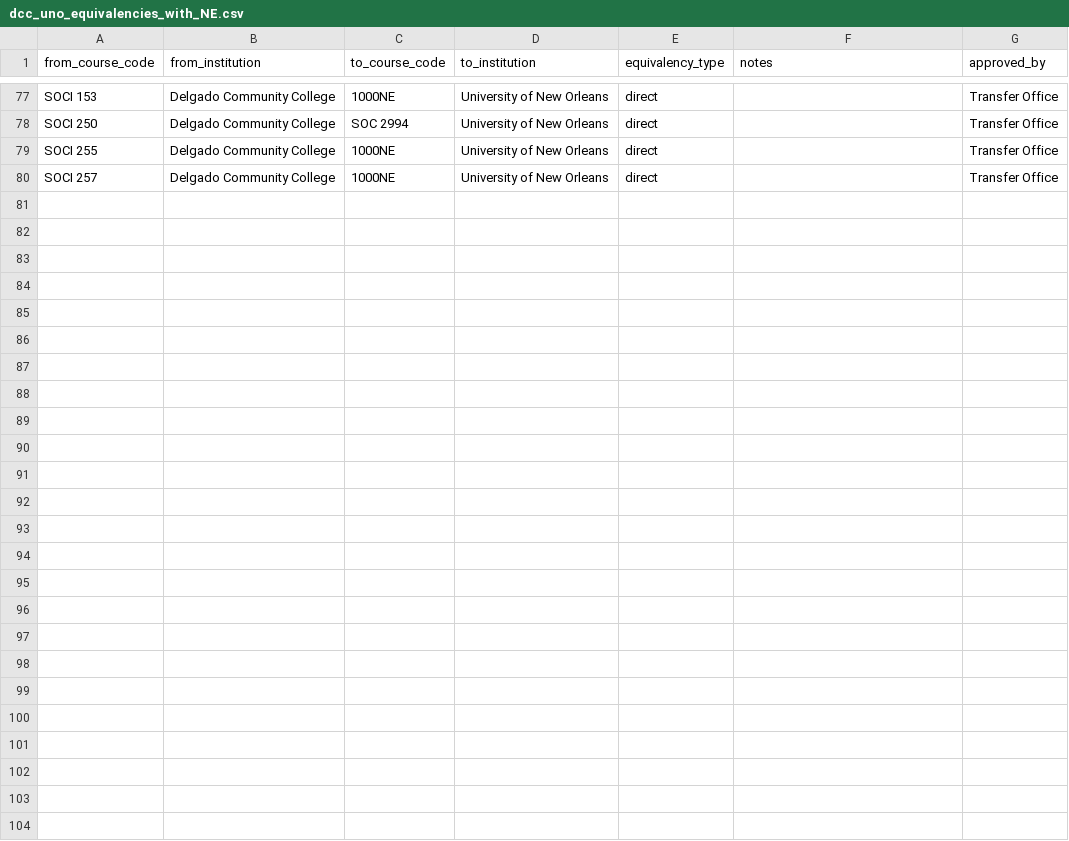
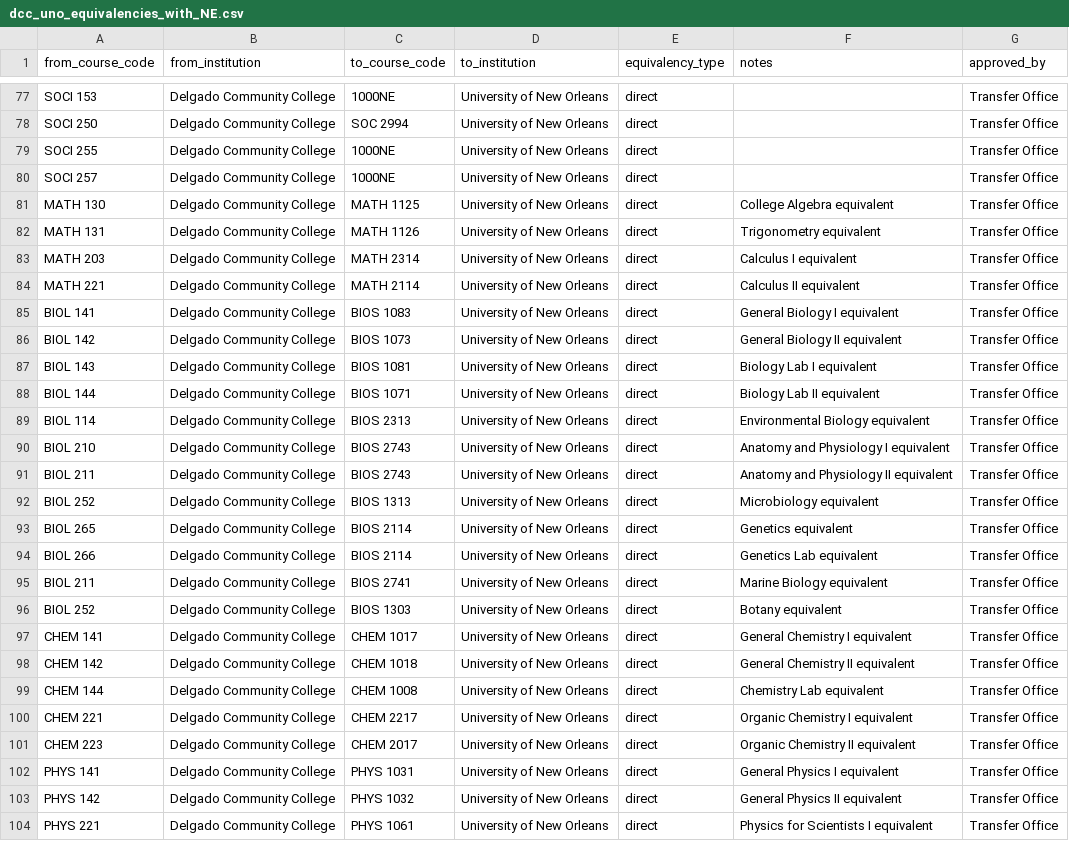
Before and after one commit to mmennelle/degreelink, a CSV file: docs/equic-csvs/dcc_uno_equivalencies_with_NE.csv, drawn as a sheet; only a part is shown, gaps mark what is left out; the diff names each change by its address in the sheet, - before the commit and + after, or states it on an @@ line.

```diff
--- a/docs/equic-csvs/dcc_uno_equivalencies_with_NE.csv
+++ b/docs/equic-csvs/dcc_uno_equivalencies_with_NE.csv
+row 81: MATH 130 | Delgado Community College | MATH 1125 | University of New Orleans | direct | College Algebra equivalent | Transfer Office
+row 82: MATH 131 | Delgado Community College | MATH 1126 | University of New Orleans | direct | Trigonometry equivalent | Transfer Office
+row 83: MATH 203 | Delgado Community College | MATH 2314 | University of New Orleans | direct | Calculus I equivalent | Transfer Office
+row 84: MATH 221 | Delgado Community College | MATH 2114 | University of New Orleans | direct | Calculus II equivalent | Transfer Office
+row 85: BIOL 141 | Delgado Community College | BIOS 1083 | University of New Orleans | direct | General Biology I equivalent | Transfer Office
+row 86: BIOL 142 | Delgado Community College | BIOS 1073 | University of New Orleans | direct | General Biology II equivalent | Transfer Office
+row 87: BIOL 143 | Delgado Community College | BIOS 1081 | University of New Orleans | direct | Biology Lab I equivalent | Transfer Office
+row 88: BIOL 144 | Delgado Community College | BIOS 1071 | University of New Orleans | direct | Biology Lab II equivalent | Transfer Office
+row 89: BIOL 114 | Delgado Community College | BIOS 2313 | University of New Orleans | direct | Environmental Biology equivalent | Transfer Office
+row 90: BIOL 210 | Delgado Community College | BIOS 2743 | University of New Orleans | direct | Anatomy and Physiology I equivalent | Transfer Office
+row 91: BIOL 211 | Delgado Community College | BIOS 2743 | University of New Orleans | direct | Anatomy and Physiology II equivalent | Transfer Office
+row 92: BIOL 252 | Delgado Community College | BIOS 1313 | University of New Orleans | direct | Microbiology equivalent | Transfer Office
+row 93: BIOL 265 | Delgado Community College | BIOS 2114 | University of New Orleans | direct | Genetics equivalent | Transfer Office
+row 94: BIOL 266 | Delgado Community College | BIOS 2114 | University of New Orleans | direct | Genetics Lab equivalent | Transfer Office
+row 95: BIOL 211 | Delgado Community College | BIOS 2741 | University of New Orleans | direct | Marine Biology equivalent | Transfer Office
+row 96: BIOL 252 | Delgado Community College | BIOS 1303 | University of New Orleans | direct | Botany equivalent | Transfer Office
+row 97: CHEM 141 | Delgado Community College | CHEM 1017 | University of New Orleans | direct | General Chemistry I equivalent | Transfer Office
+row 98: CHEM 142 | Delgado Community College | CHEM 1018 | University of New Orleans | direct | General Chemistry II equivalent | Transfer Office
+row 99: CHEM 144 | Delgado Community College | CHEM 1008 | University of New Orleans | direct | Chemistry Lab equivalent | Transfer Office
+row 100: CHEM 221 | Delgado Community College | CHEM 2217 | University of New Orleans | direct | Organic Chemistry I equivalent | Transfer Office
+row 101: CHEM 223 | Delgado Community College | CHEM 2017 | University of New Orleans | direct | Organic Chemistry II equivalent | Transfer Office
+row 102: PHYS 141 | Delgado Community College | PHYS 1031 | University of New Orleans | direct | General Physics I equivalent | Transfer Office
+row 103: PHYS 142 | Delgado Community College | PHYS 1032 | University of New Orleans | direct | General Physics II equivalent | Transfer Office
+row 104: PHYS 221 | Delgado Community College | PHYS 1061 | University of New Orleans | direct | Physics for Scientists I equivalent | Transfer Office
```
Also changed, not shown: docs/equic-csvs/dcc_uno_courses_fully_updated.csv, 6 other files.
